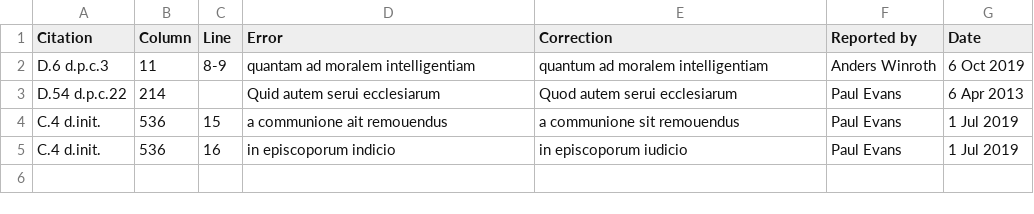
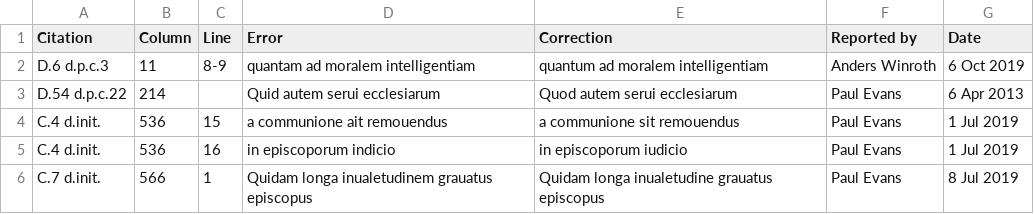
Before and after one commit to StephanKuttnerInstitute/FriedbergBugs, a CSV file: bug-reports.csv, drawn as a sheet.

```diff
--- a/bug-reports.csv
+++ b/bug-reports.csv
@@ -5 +5,2 @@ C.4 d.init.,536,15,a communione ait remouendus,a communione sit remouendus,Paul
 C.4 d.init.,536,16,in episcoporum indicio,in episcoporum iudicio,Paul Evans,1 Jul 2019
+C.7 d.init.,566,1,Quidam longa inualetudinem grauatus episcopus,Quidam longa inualetudine grauatus episcopus,Paul Evans,8 Jul 2019
```
